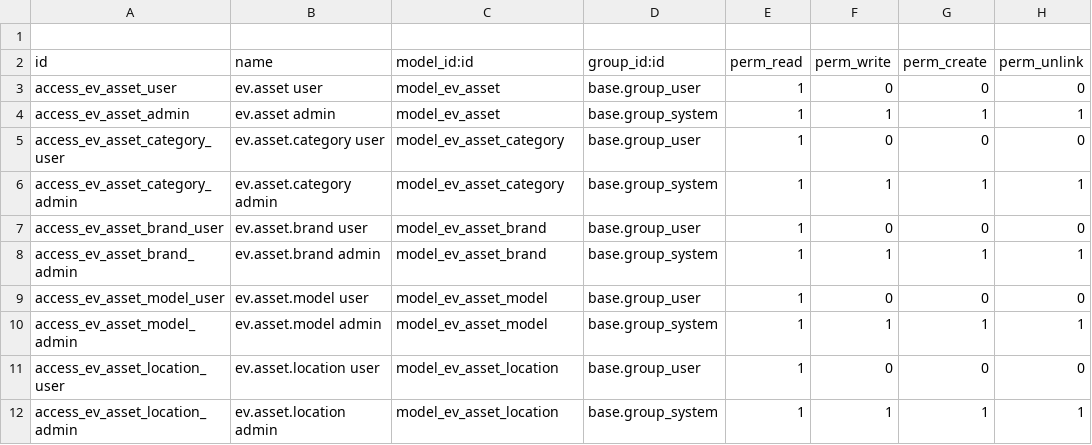
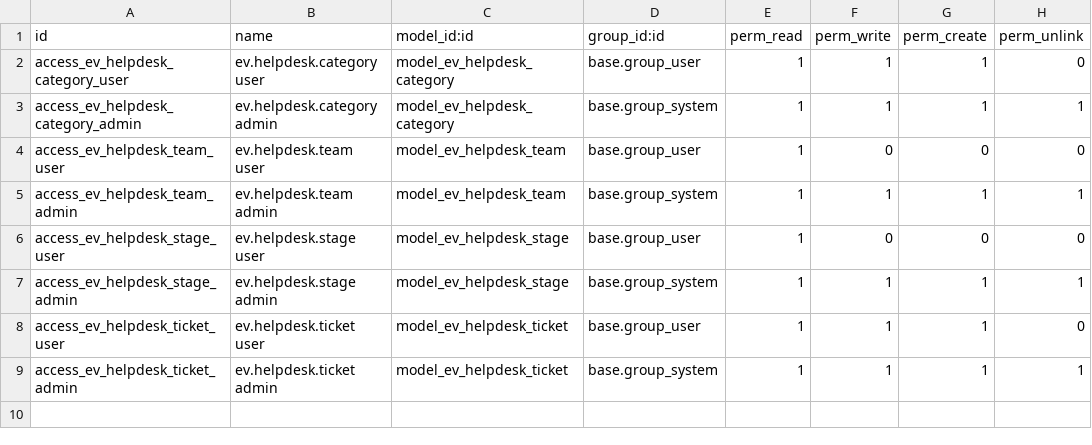
Before and after one commit to edgarvalli/ev-odoo-addons, a CSV file: ev_helpdesk/security/ir.model.access.csv, drawn as a sheet.

Commit message:
Se desarrolla un sistema de ticket

```diff
--- a/ev_helpdesk/security/ir.model.access.csv
+++ b/ev_helpdesk/security/ir.model.access.csv
@@ -1,12 +1,9 @@
-
 id,name,model_id:id,group_id:id,perm_read,perm_write,perm_create,perm_unlink
-access_ev_asset_user,ev.asset user,model_ev_asset,base.group_user,1,0,0,0
-access_ev_asset_admin,ev.asset admin,model_ev_asset,base.group_system,1,1,1,1
-access_ev_asset_category_user,ev.asset.category user,model_ev_asset_category,base.group_user,1,0,0,0
-access_ev_asset_category_admin,ev.asset.category admin,model_ev_asset_category,base.group_system,1,1,1,1
-access_ev_asset_brand_user,ev.asset.brand user,model_ev_asset_brand,base.group_user,1,0,0,0
-access_ev_asset_brand_admin,ev.asset.brand admin,model_ev_asset_brand,base.group_system,1,1,1,1
-access_ev_asset_model_user,ev.asset.model user,model_ev_asset_model,base.group_user,1,0,0,0
-access_ev_asset_model_admin,ev.asset.model admin,model_ev_asset_model,base.group_system,1,1,1,1
-access_ev_asset_location_user,ev.asset.location user,model_ev_asset_location,base.group_user,1,0,0,0
-access_ev_asset_location_admin,ev.asset.location admin,model_ev_asset_location,base.group_system,1,1,1,1
+access_ev_helpdesk_category_user,ev.helpdesk.category user,model_ev_helpdesk_category,base.group_user,1,1,1,0
+access_ev_helpdesk_category_admin,ev.helpdesk.category admin,model_ev_helpdesk_category,base.group_system,1,1,1,1
+access_ev_helpdesk_team_user,ev.helpdesk.team user,model_ev_helpdesk_team,base.group_user,1,0,0,0
+access_ev_helpdesk_team_admin,ev.helpdesk.team admin,model_ev_helpdesk_team,base.group_system,1,1,1,1
+access_ev_helpdesk_stage_user,ev.helpdesk.stage user,model_ev_helpdesk_stage,base.group_user,1,0,0,0
+access_ev_helpdesk_stage_admin,ev.helpdesk.stage admin,model_ev_helpdesk_stage,base.group_system,1,1,1,1
+access_ev_helpdesk_ticket_user,ev.helpdesk.ticket user,model_ev_helpdesk_ticket,base.group_user,1,1,1,0
+access_ev_helpdesk_ticket_admin,ev.helpdesk.ticket admin,model_ev_helpdesk_ticket,base.group_system,1,1,1,1
```
Also changed, not shown: 15 other files.
